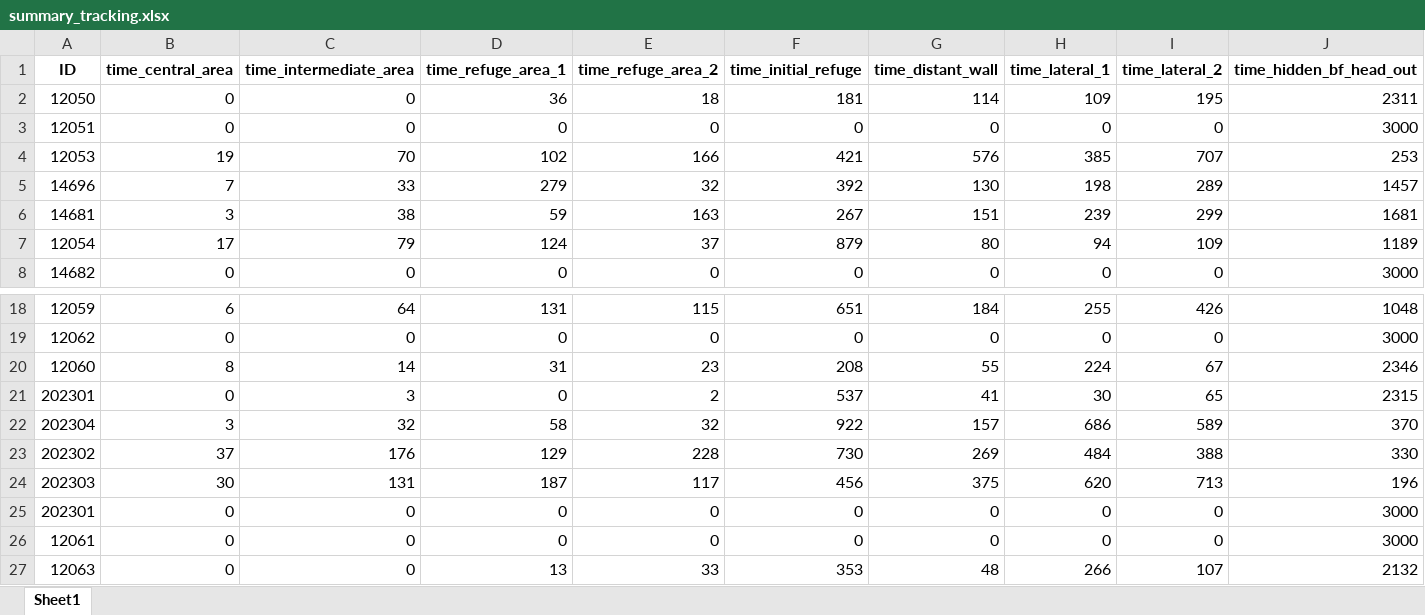
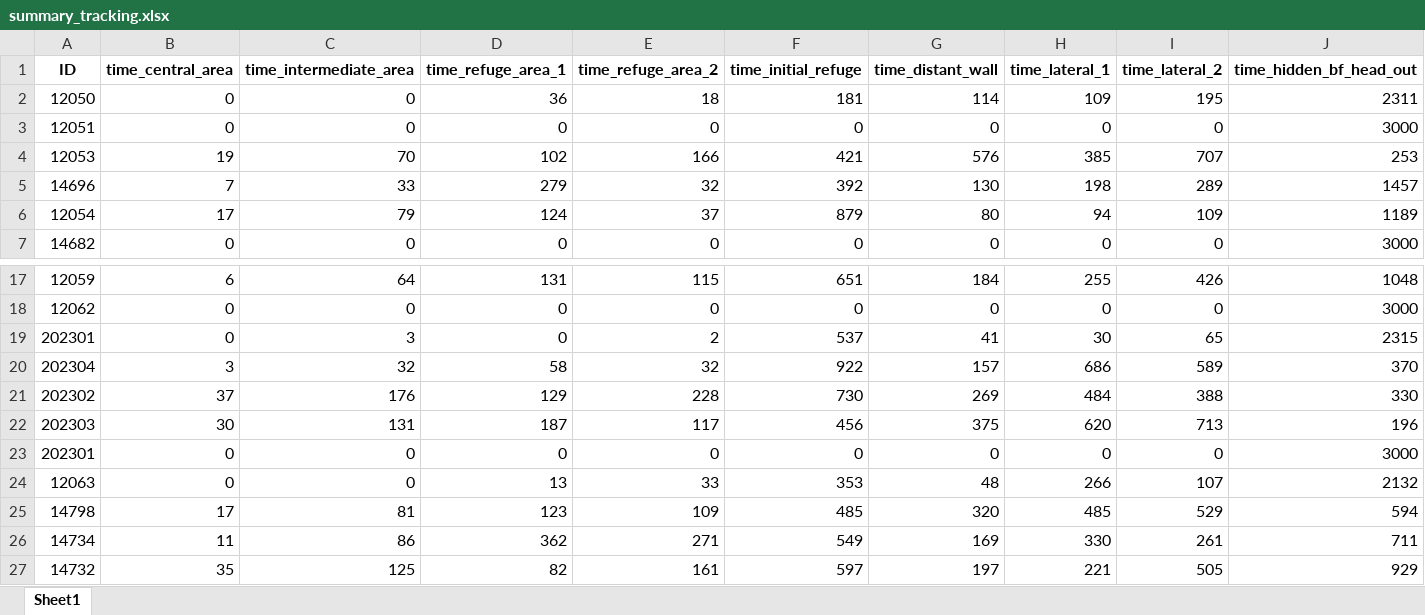
Before and after one commit to marcvez/Snake_tracking, an Excel workbook: summary_tracking.xlsx, sheet Sheet1, drawn as a sheet; only a part is shown, gaps mark what is left out; the shorter side is filled out with more unchanged rows; values as stored, in another font and other column widths than the file's, no borders; rows hold the shown columns only; the diff names each change by its address in the sheet, - before the commit and + after, or states it on an @@ line.

```diff
--- a/summary_tracking.xlsx (sheet Sheet1)
+++ b/summary_tracking.xlsx (sheet Sheet1)
-row 6: 14681 | 3 | 38 | 59 | 163 | 267 | 151 | 239 | 299 | 1681
-row 20: 12060 | 8 | 14 | 31 | 23 | 208 | 55 | 224 | 67 | 2346
-row 26: 12061 | 0 | 0 | 0 | 0 | 0 | 0 | 0 | 0 | 3000
```
Also changed, not shown: Snake_captures.xlsx, summary_tracking_complete.xlsx, 3 other files.
